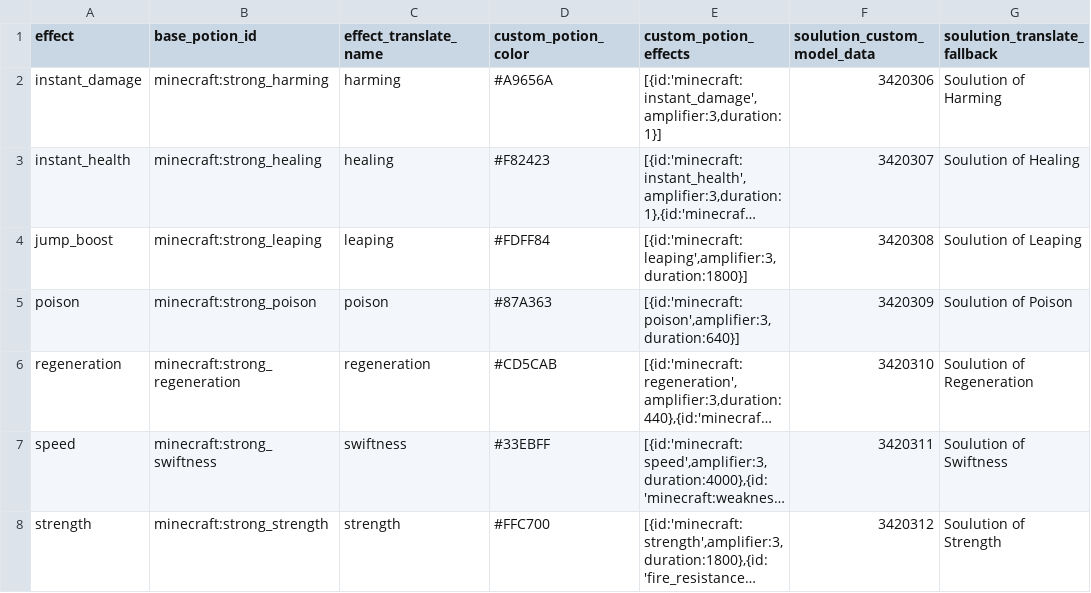
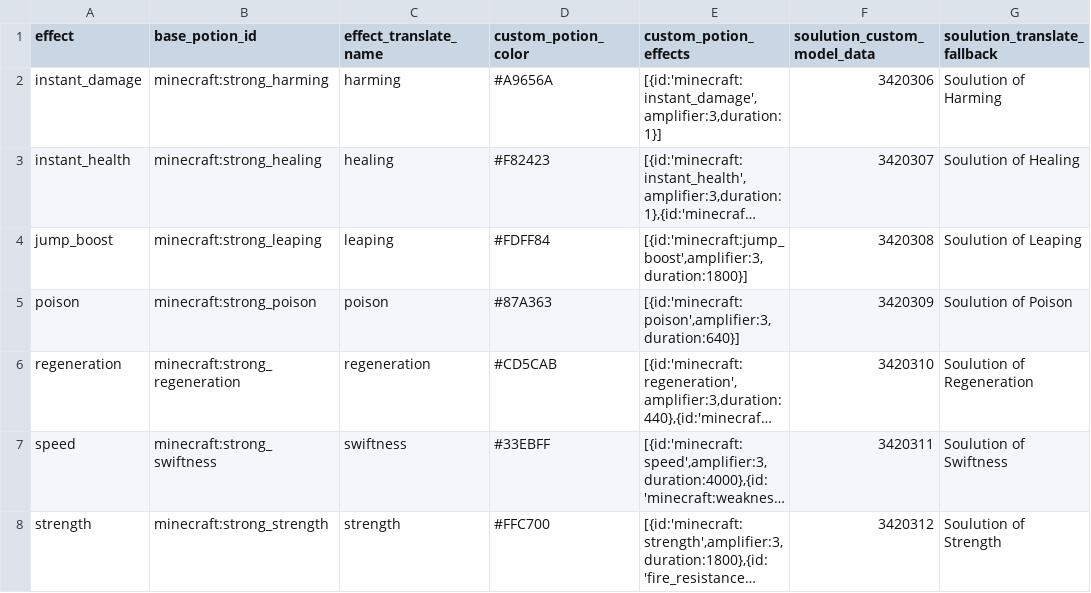
Before and after one commit to Gamemode4Dev/GM4_Datapacks, a CSV file: gm4_zauber_cauldrons/raw/potion_effects.csv, drawn as a sheet; long unchanged cells end in …; the diff names each change by its address in the sheet, - before the commit and + after, or states it on an @@ line.

Commit message:
Fix Potions of Leaping not Working

```diff
--- a/gm4_zauber_cauldrons/raw/potion_effects.csv
+++ b/gm4_zauber_cauldrons/raw/potion_effects.csv
-E4 (custom_potion_effects): [{id:'minecraft:leaping',amplifier:3,duration:1800}]
+E4 (custom_potion_effects): [{id:'minecraft:jump_boost',amplifier:3,duration:1800}]
```
